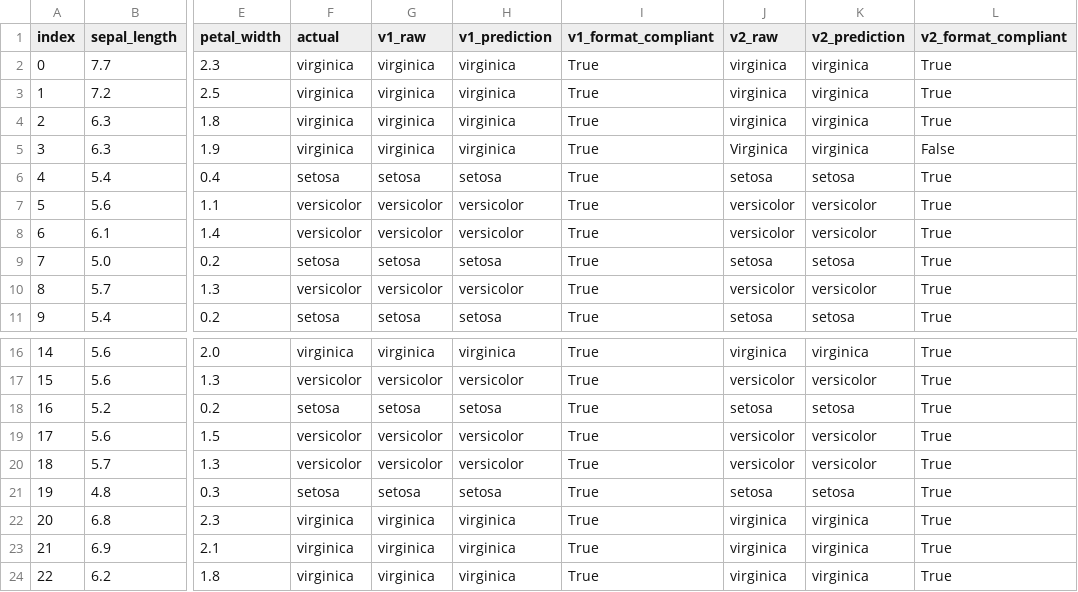
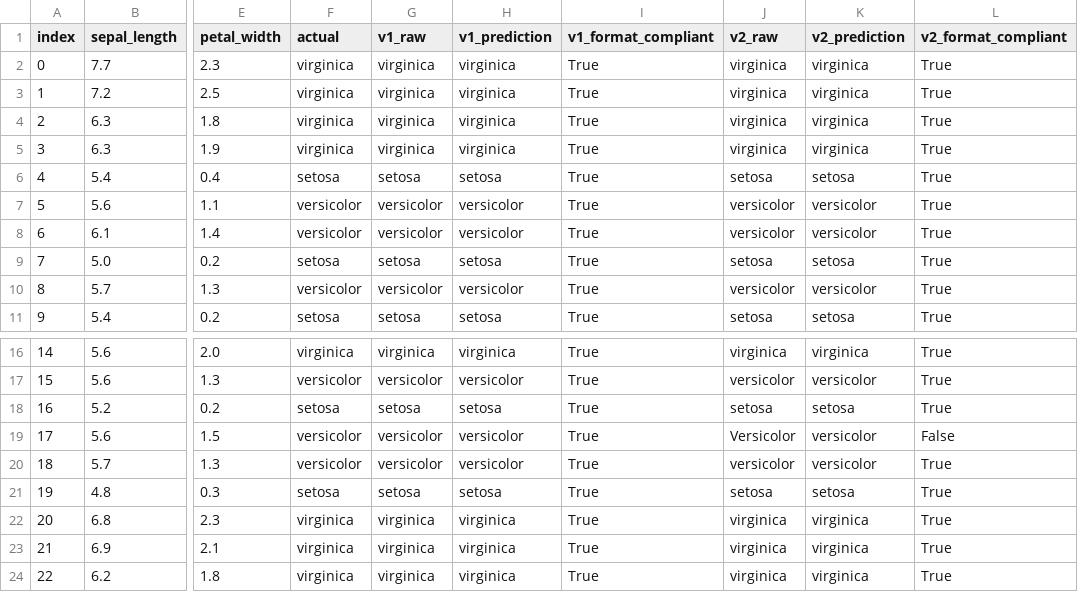
Before and after one commit to kapishash/21F3000371_MLOPS_WEEKLY_ASSIGNMENT, a CSV file: data/week10/week10_evaluation_results.csv, drawn as a sheet; only a part is shown, gaps mark what is left out; the diff names each change by its address in the sheet, - before the commit and + after, or states it on an @@ line.

Commit message:
some necessary changes and modification of results after fresh finetuining

```diff
--- a/data/week10/week10_evaluation_results.csv
+++ b/data/week10/week10_evaluation_results.csv
-J5 (v2_raw): Virginica
+J5 (v2_raw): virginica
-L5 (v2_format_compliant): False
+L5 (v2_format_compliant): True
-J19 (v2_raw): versicolor
+J19 (v2_raw): Versicolor
-L19 (v2_format_compliant): True
+L19 (v2_format_compliant): False
```
Also changed, not shown: 3 other files.
